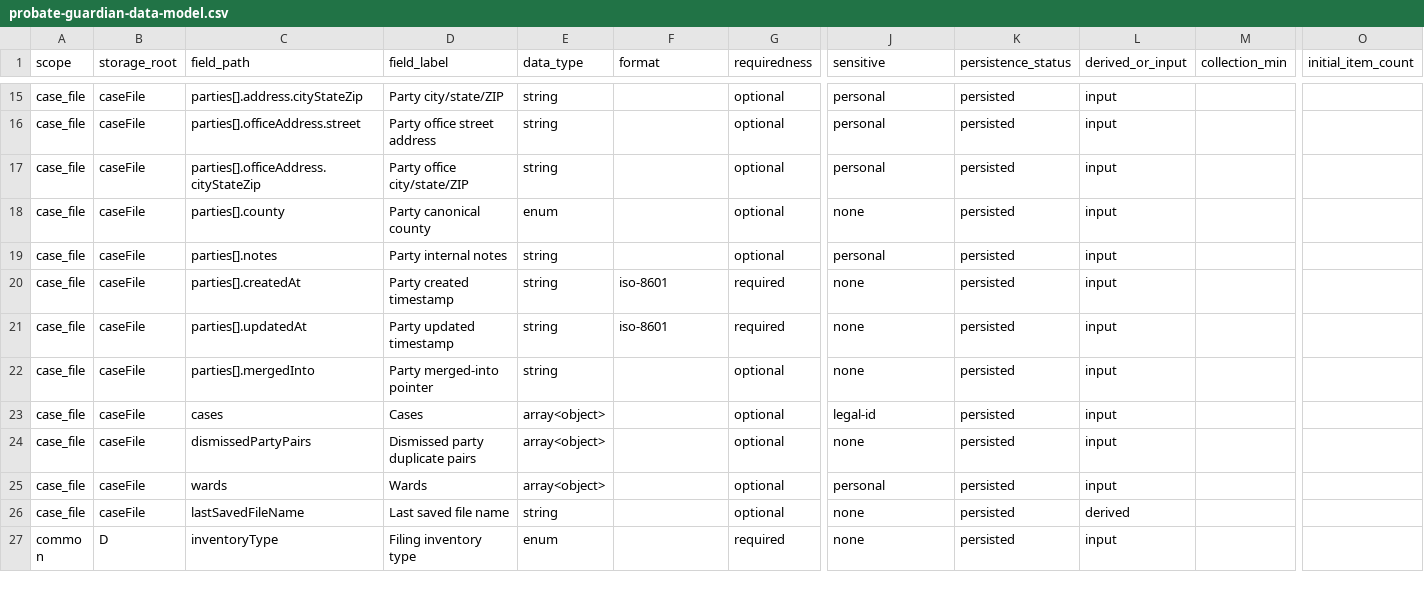
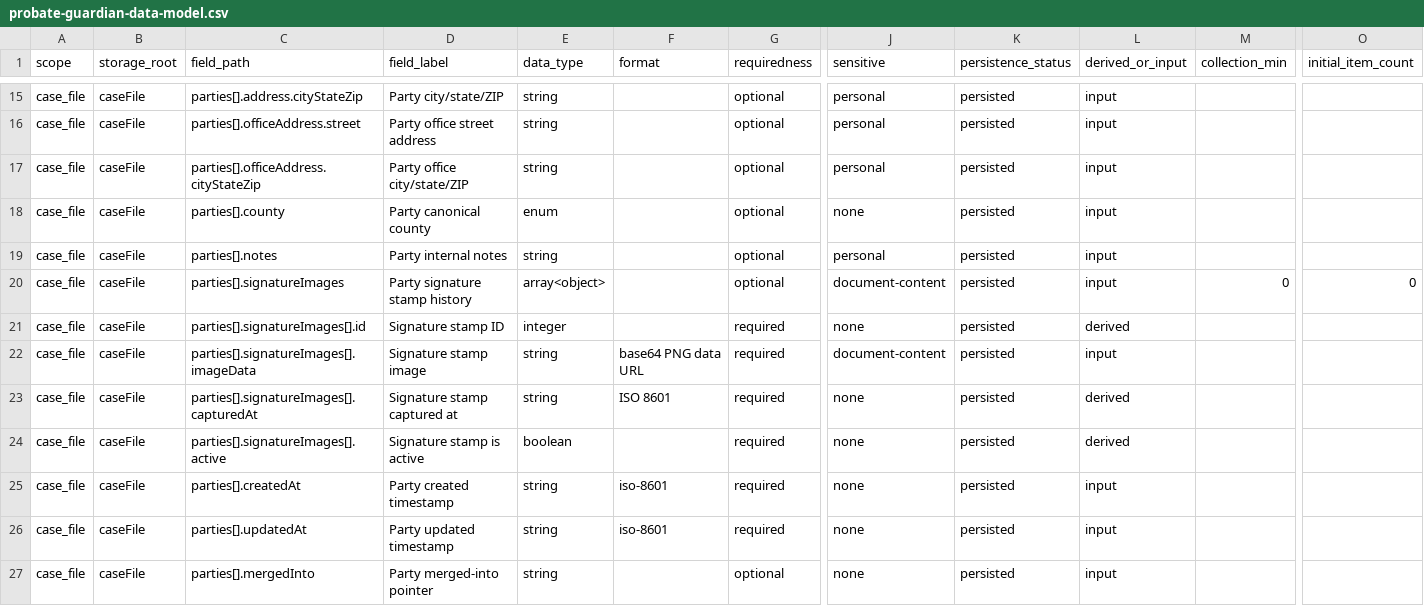
Before and after one commit to caernarvonkjaer-del/caernarvon-net, a CSV file: probate-guardian/probate-guardian-data-model.csv, drawn as a sheet; only a part is shown, gaps mark what is left out; the shorter side is filled out with more unchanged rows; rows hold the shown columns only; the diff names each change by its address in the sheet, - before the commit and + after, or states it on an @@ line.

```diff
--- a/probate-guardian/probate-guardian-data-model.csv
+++ b/probate-guardian/probate-guardian-data-model.csv
+row 20: case_file | caseFile | parties[].signatureImages | Party signature stamp history | array<object> |  | optional | document-content | persisted | input | 0 | 0
+row 21: case_file | caseFile | parties[].signatureImages[].id | Signature stamp ID | integer |  | required | none | persisted | derived
+row 22: case_file | caseFile | parties[].signatureImages[].imageData | Signature stamp image | string | base64 PNG data URL | required | document-content | persisted | input
+row 23: case_file | caseFile | parties[].signatureImages[].capturedAt | Signature stamp captured at | string | ISO 8601 | required | none | persisted | derived
+row 24: case_file | caseFile | parties[].signatureImages[].active | Signature stamp is active | boolean |  | required | none | persisted | derived
```
Also changed, not shown: 3 other files.
